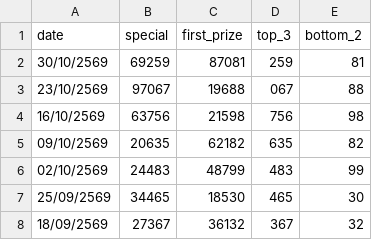
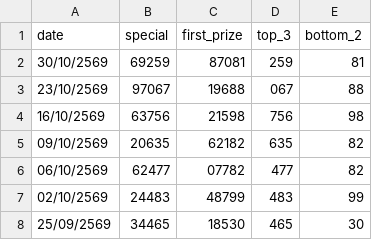
Before and after one commit to kumpiro-PH/gdp-dashboard-4, a CSV file: history_hanoi_fri.csv, drawn as a sheet; only a part is shown; the shorter side is filled out with more unchanged rows.

Commit message:
Add entry for 06/10/2569 and fix newline
Added a new entry for 06/10/2569 and ensured newline at end of file.

```diff
--- a/history_hanoi_fri.csv
+++ b/history_hanoi_fri.csv
@@ -5,2 +5,3 @@ date,special,first_prize,top_3,bottom_2
 09/10/2569,20635,62182,635,82
+06/10/2569,62477,07782,477,82
 02/10/2569,24483,48799,483,99
```
